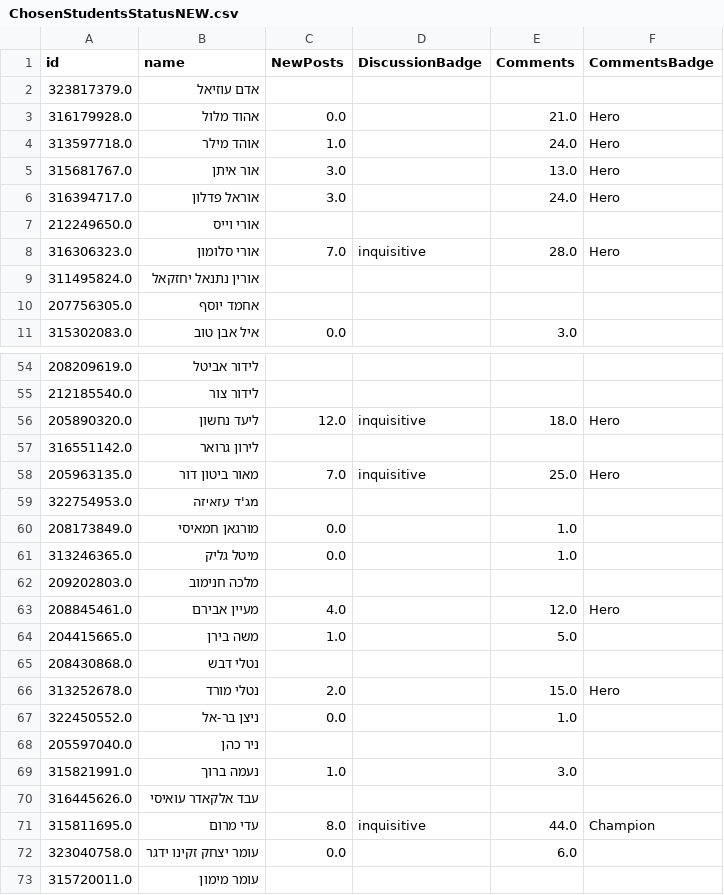
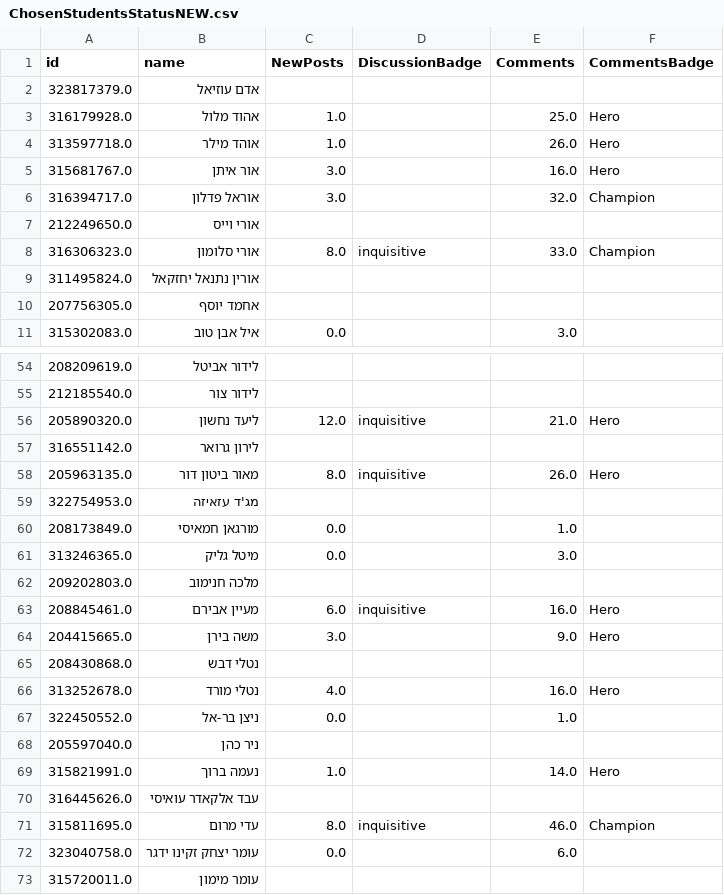
Before and after one commit to AmirBialer/Badges, a CSV file: data/ChosenStudentsStatusNEW.csv, drawn as a sheet; only a part is shown, gaps mark what is left out; the diff covers the shown part only.

```diff
--- a/data/ChosenStudentsStatusNEW.csv
+++ b/data/ChosenStudentsStatusNEW.csv
@@ -2,8 +2,8 @@
 323817379.0,אדם עוזיאל,,,,
-316179928.0,אהוד מלול,0.0,,21.0,Hero
-313597718.0,אוהד מילר,1.0,,24.0,Hero
-315681767.0,אור איתן,3.0,,13.0,Hero
-316394717.0,אוראל פדלון,3.0,,24.0,Hero
+316179928.0,אהוד מלול,1.0,,25.0,Hero
+313597718.0,אוהד מילר,1.0,,26.0,Hero
+315681767.0,אור איתן,3.0,,16.0,Hero
+316394717.0,אוראל פדלון,3.0,,32.0,Champion
 212249650.0,אורי וייס,,,,
-316306323.0,אורי סלומון,7.0,inquisitive,28.0,Hero
+316306323.0,אורי סלומון,8.0,inquisitive,33.0,Champion
 311495824.0,אורין נתנאל יחזקאל,,,,
@@ -55,18 +55,18 @@
 212185540.0,לידור צור,,,,
-205890320.0,ליעד נחשון,12.0,inquisitive,18.0,Hero
+205890320.0,ליעד נחשון,12.0,inquisitive,21.0,Hero
 316551142.0,לירון גרואר,,,,
-205963135.0,מאור ביטון דור,7.0,inquisitive,25.0,Hero
+205963135.0,מאור ביטון דור,8.0,inquisitive,26.0,Hero
 322754953.0,מג'ד עזאיזה,,,,
 208173849.0,מורגאן חמאיסי,0.0,,1.0,
-313246365.0,מיטל גליק,0.0,,1.0,
+313246365.0,מיטל גליק,0.0,,3.0,
 209202803.0,מלכה חנימוב,,,,
-208845461.0,מעיין אבירם,4.0,,12.0,Hero
-204415665.0,משה בירן,1.0,,5.0,
+208845461.0,מעיין אבירם,6.0,inquisitive,16.0,Hero
+204415665.0,משה בירן,3.0,,9.0,Hero
 208430868.0,נטלי דבש,,,,
-313252678.0,נטלי מורד,2.0,,15.0,Hero
+313252678.0,נטלי מורד,4.0,,16.0,Hero
 322450552.0,ניצן בר-אל,0.0,,1.0,
 205597040.0,ניר כהן,,,,
-315821991.0,נעמה ברוך,1.0,,3.0,
+315821991.0,נעמה ברוך,1.0,,14.0,Hero
 316445626.0,עבד אלקאדר עואיסי,,,,
-315811695.0,עדי מרום,8.0,inquisitive,44.0,Champion
+315811695.0,עדי מרום,8.0,inquisitive,46.0,Champion
 323040758.0,עומר יצחק זקינו ידגר,0.0,,6.0,
```
Also changed, not shown: 33 edited cells elsewhere in this file, data/ViewsOfBadgeGroupNEW.csv, data/allStudentsStatus.csv, 26 other files.
